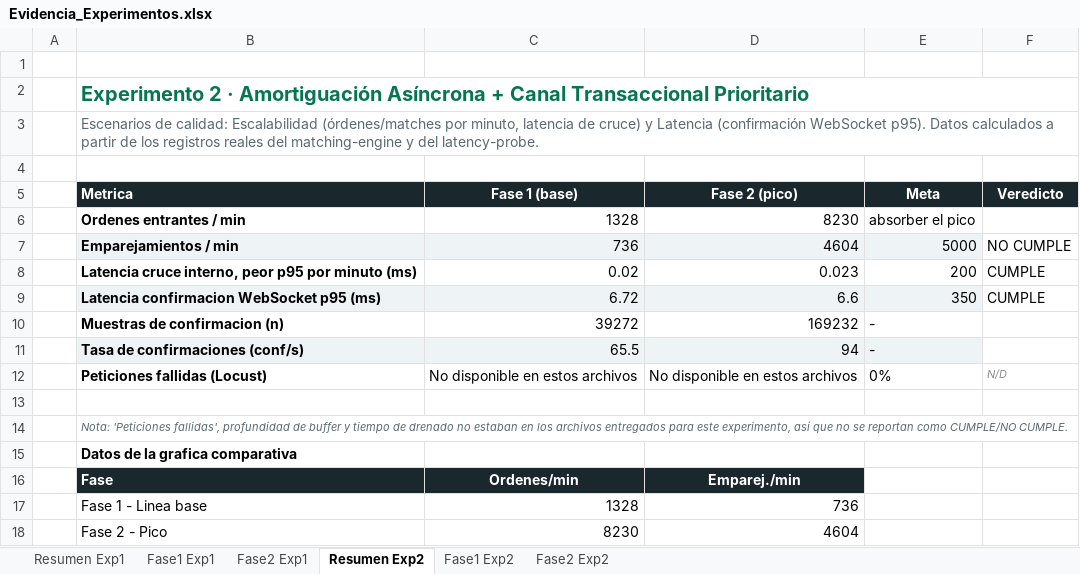
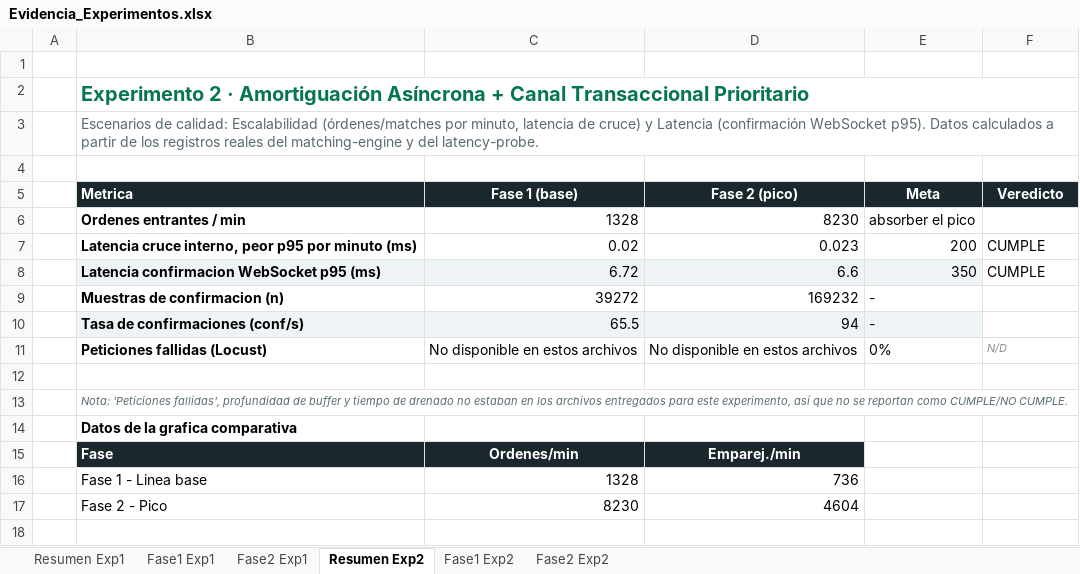
Before and after one commit to Anatarqu/Reto1-Arq.Software, an Excel workbook: results/Evidencia_Experimentos.xlsx, sheet Resumen Exp2, drawn as a sheet; values as stored, in another font and other column widths than the file's, no borders; charts and pictures and conditional formats not drawn; the diff names each change by its address in the sheet, - before the commit and + after, or states it on an @@ line.

```diff
--- a/results/Evidencia_Experimentos.xlsx (sheet Resumen Exp2)
+++ b/results/Evidencia_Experimentos.xlsx (sheet Resumen Exp2)
-row 7:  | Emparejamientos / min | 736 | 4604 | 5000 | NO CUMPLE
```
Also changed, not shown: sheet Resumen Exp1, formulas that keep their value, charts or pictures, 2 other files.
